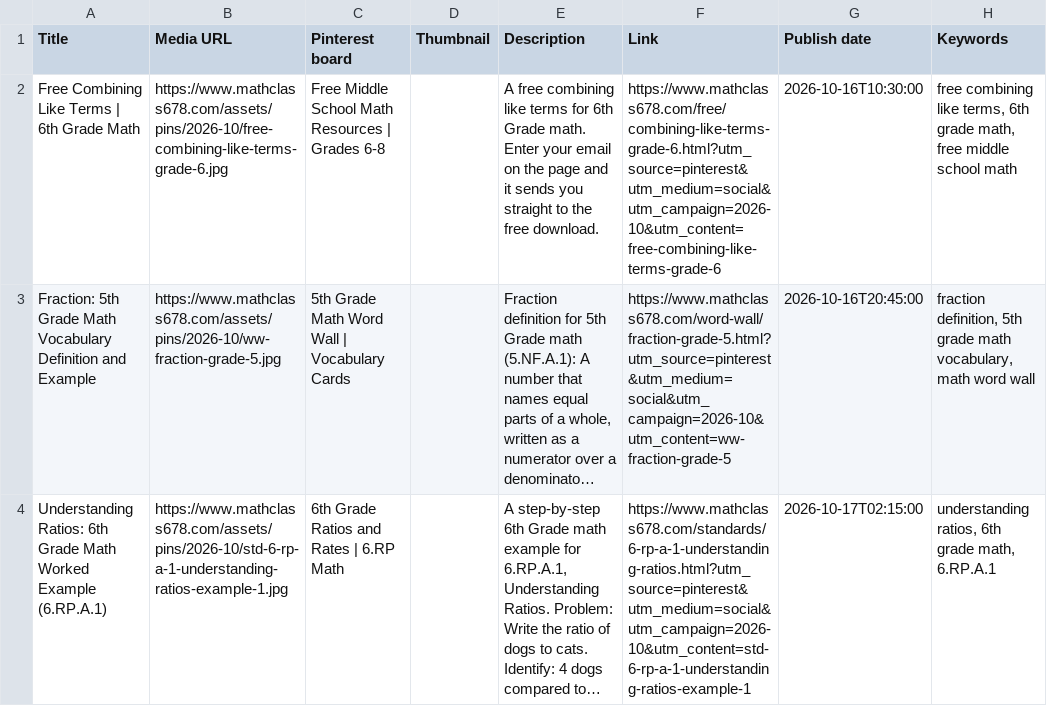
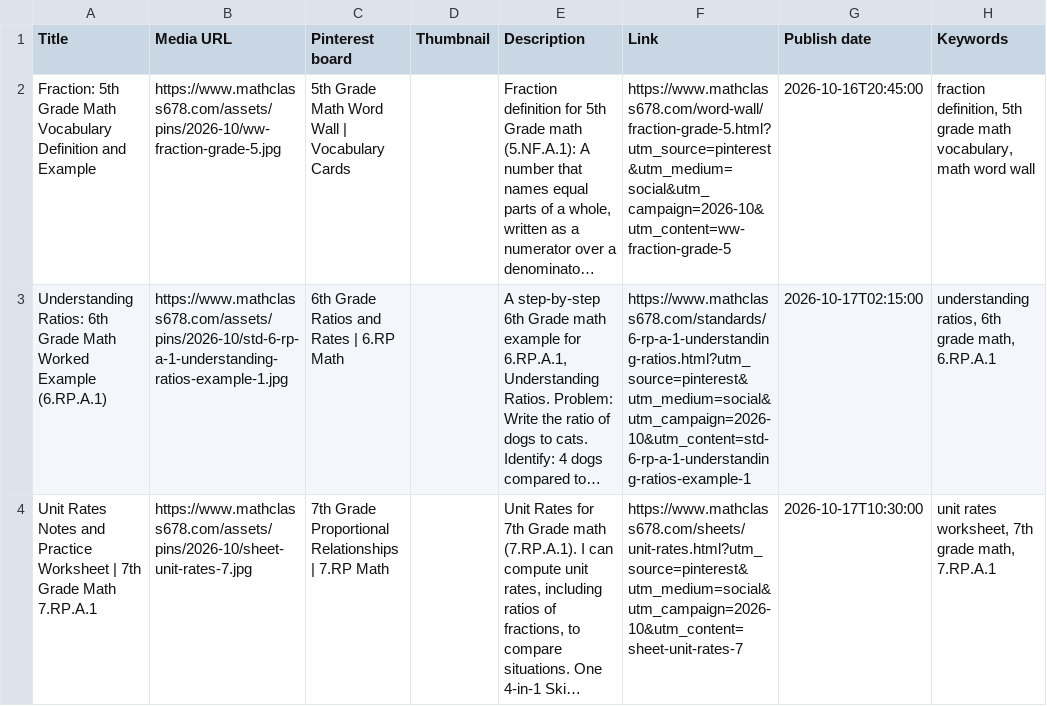
Before and after one commit to genxteacher/mathclass678-site, a CSV file: pinterest/2026-10.csv, drawn as a sheet; only a part is shown; the shorter side is filled out with more unchanged rows; long unchanged cells end in …; the diff names each change by its address in the sheet, - before the commit and + after, or states it on an @@ line.

```diff
--- a/pinterest/2026-10.csv
+++ b/pinterest/2026-10.csv
-row 2: Free Combining Like Terms | 6th Grade Math | https://www.mathclass678.com/assets/pins/2026-10/free-combining-like-terms-grade-6.jpg | Free Middle School Math Resources | Grades 6-8 |  | A free combining like terms for 6th Grade math. Enter your email on the page and it sends you straight to the free download. | https://www.mathclass678.com/free/combining-like-terms-grade-6.html?utm_source=pinterest&utm_medium=social&utm_campaign=2026-10&utm_content=free-combining-like-terms-grade-6 | 2026-10-16T10:30:00 | free combining like terms, 6th grade math, free middle school math
```
Also changed, not shown: Master_Catalog_Skills.csv, 4 other files.
